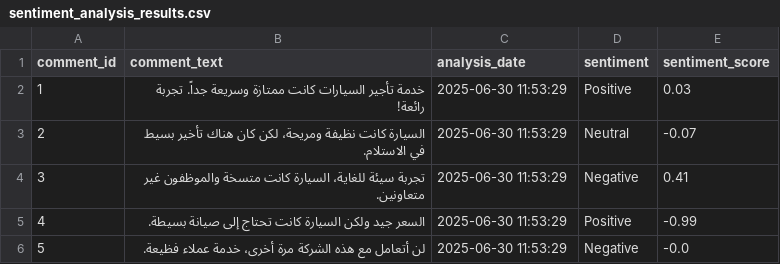
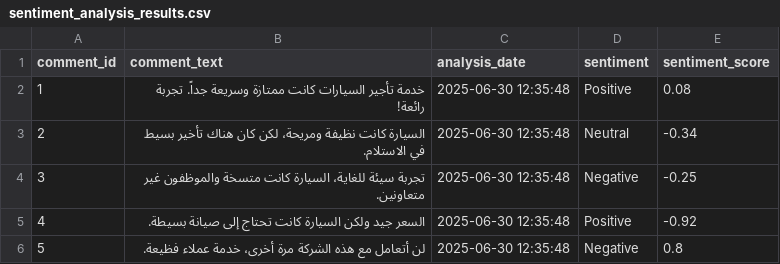
Before and after one commit to fahadbakhshwain/Car_Rental_Dashboard, a CSV file: data/sentiment_results/sentiment_analysis_results.csv, drawn as a sheet.

```diff
--- a/data/sentiment_results/sentiment_analysis_results.csv
+++ b/data/sentiment_results/sentiment_analysis_results.csv
@@ -1,6 +1,6 @@
 comment_id,comment_text,analysis_date,sentiment,sentiment_score
-1,خدمة تأجير السيارات كانت ممتازة وسريعة جداً. تجربة رائعة!,2025-06-30 11:53:29,Positive,0.03
-2,السيارة كانت نظيفة ومريحة، لكن كان هناك تأخير بسيط في الاستلام.,2025-06-30 11:53:29,Neutral,-0.07
-3,تجربة سيئة للغاية، السيارة كانت متسخة والموظفون غير متعاونين.,2025-06-30 11:53:29,Negative,0.41
-4,السعر جيد ولكن السيارة كانت تحتاج إلى صيانة بسيطة.,2025-06-30 11:53:29,Positive,-0.99
-5,لن أتعامل مع هذه الشركة مرة أخرى، خدمة عملاء فظيعة.,2025-06-30 11:53:29,Negative,-0.0
+1,خدمة تأجير السيارات كانت ممتازة وسريعة جداً. تجربة رائعة!,2025-06-30 12:35:48,Positive,0.08
+2,السيارة كانت نظيفة ومريحة، لكن كان هناك تأخير بسيط في الاستلام.,2025-06-30 12:35:48,Neutral,-0.34
+3,تجربة سيئة للغاية، السيارة كانت متسخة والموظفون غير متعاونين.,2025-06-30 12:35:48,Negative,-0.25
+4,السعر جيد ولكن السيارة كانت تحتاج إلى صيانة بسيطة.,2025-06-30 12:35:48,Positive,-0.92
+5,لن أتعامل مع هذه الشركة مرة أخرى، خدمة عملاء فظيعة.,2025-06-30 12:35:48,Negative,0.8
```
Also changed, not shown: data/predictions/churn_predictions.csv, 2 other files.
